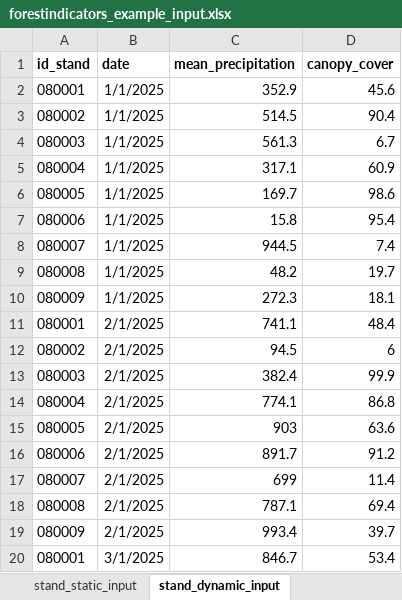
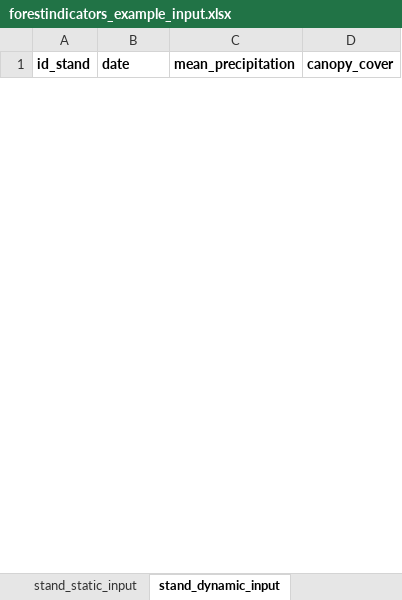
Before and after one commit to emf-creaf/forestindicators, an Excel workbook: data-raw/forestindicators_example_input.xlsx, sheet stand_dynamic_input, drawn as a sheet; only a part is shown; values as stored, in another font and other column widths than the file's, no borders; removed rows and columns are numbered as before the commit, all else as after; the diff covers the shown part only; the diff names each change by its address in the sheet, - before the commit and + after, or states it on an @@ line.

Commit message:
example datasets in package

```diff
--- a/data-raw/forestindicators_example_input.xlsx (sheet stand_dynamic_input)
+++ b/data-raw/forestindicators_example_input.xlsx (sheet stand_dynamic_input)
-row 2: 080001 | 1/1/2025 | 352.9 | 45.6
-row 3: 080002 | 1/1/2025 | 514.5 | 90.4
-row 4: 080003 | 1/1/2025 | 561.3 | 6.7
-row 5: 080004 | 1/1/2025 | 317.1 | 60.9
-row 6: 080005 | 1/1/2025 | 169.7 | 98.6
-row 7: 080006 | 1/1/2025 | 15.8 | 95.4
-row 8: 080007 | 1/1/2025 | 944.5 | 7.4
-row 9: 080008 | 1/1/2025 | 48.2 | 19.7
-row 10: 080009 | 1/1/2025 | 272.3 | 18.1
-row 11: 080001 | 2/1/2025 | 741.1 | 48.4
-row 12: 080002 | 2/1/2025 | 94.5 | 6
-row 13: 080003 | 2/1/2025 | 382.4 | 99.9
-row 14: 080004 | 2/1/2025 | 774.1 | 86.8
-row 15: 080005 | 2/1/2025 | 903 | 63.6
-row 16: 080006 | 2/1/2025 | 891.7 | 91.2
-row 17: 080007 | 2/1/2025 | 699 | 11.4
-row 18: 080008 | 2/1/2025 | 787.1 | 69.4
-row 19: 080009 | 2/1/2025 | 993.4 | 39.7
-row 20: 080001 | 3/1/2025 | 846.7 | 53.4
```
Also changed, not shown: 27 added rows and 8 removed rows elsewhere in this sheet, sheet plant_dynamic_input, sheet stand_static_input, sheet plant_static_input, other sheet tabs, 9 other files.
